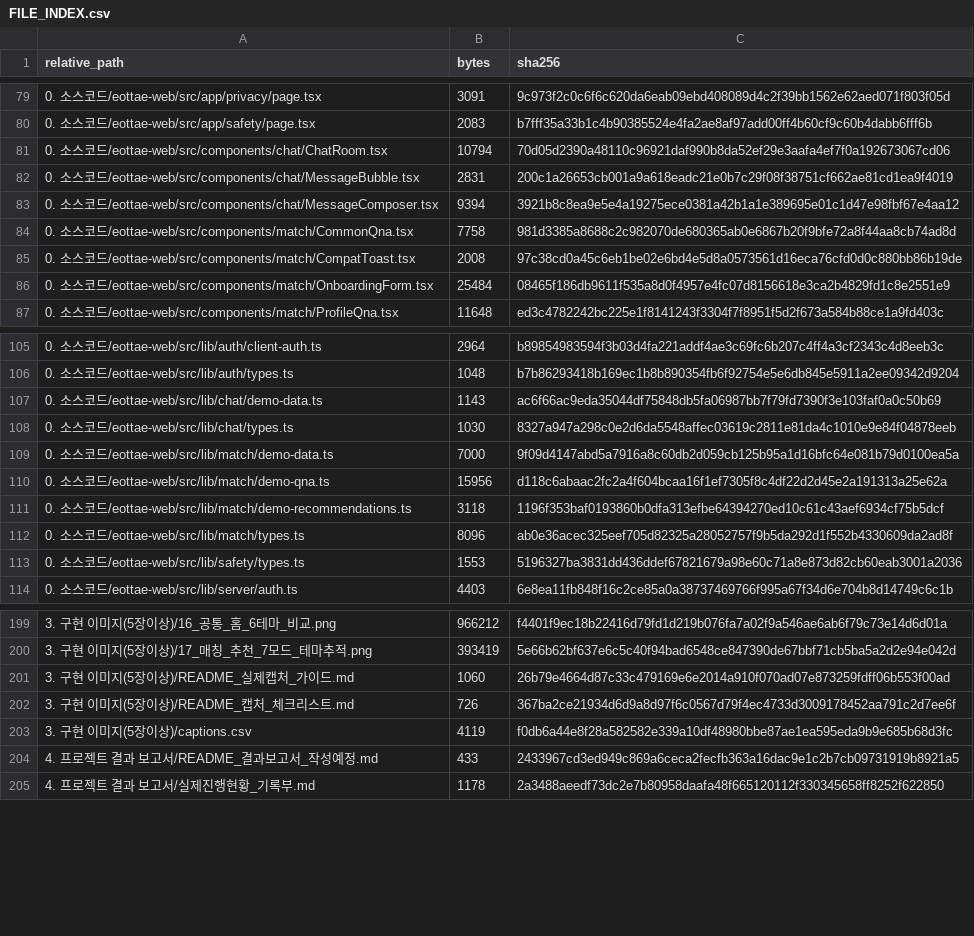
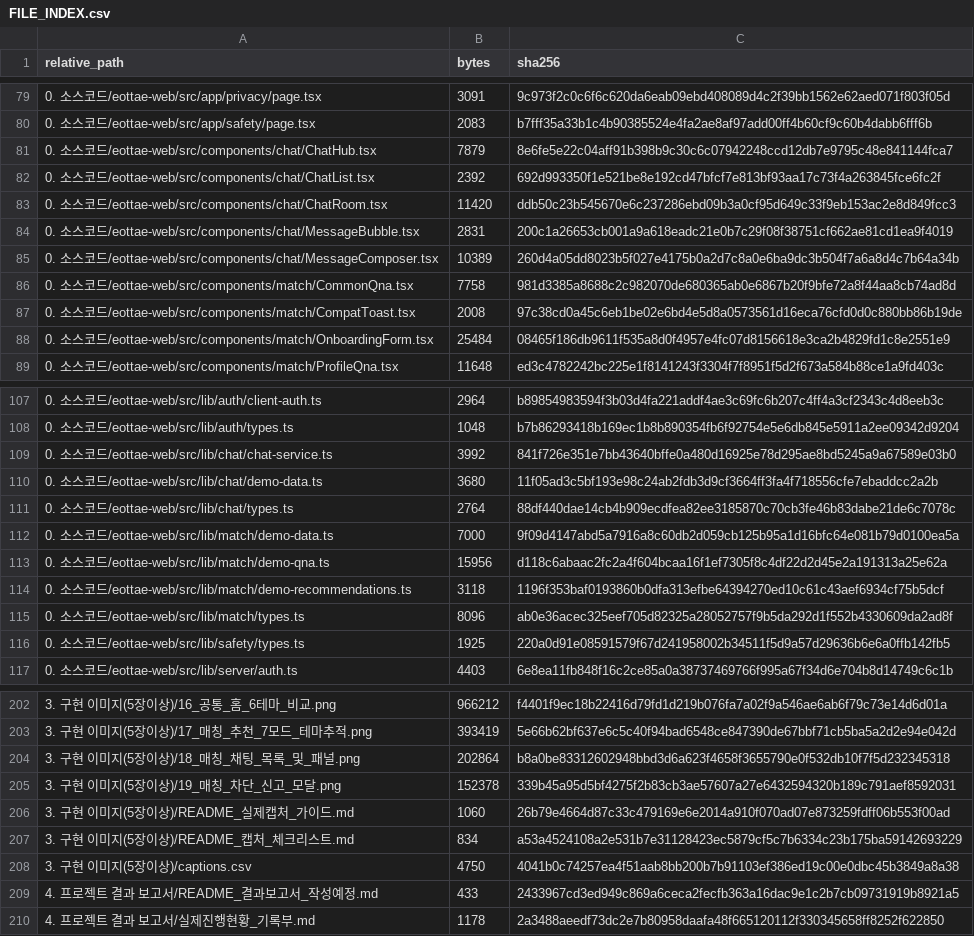
Before and after one commit to sterran123/eottae, a CSV file: FILE_INDEX.csv, drawn as a sheet; only a part is shown, gaps mark what is left out; the diff covers the shown part only.

```diff
--- a/FILE_INDEX.csv
+++ b/FILE_INDEX.csv
@@ -80,5 +80,7 @@
 0. 소스코드/eottae-web/src/app/safety/page.tsx,2083,b7fff35a33b1c4b90385524e4fa2ae8af97add00ff4b60cf9c60b4dabb6fff6b
-0. 소스코드/eottae-web/src/components/chat/ChatRoom.tsx,10794,70d05d2390a48110c96921daf990b8da52ef29e3aafa4ef7f0a192673067cd06
+0. 소스코드/eottae-web/src/components/chat/ChatHub.tsx,7879,8e6fe5e22c04aff91b398b9c30c6c07942248ccd12db7e9795c48e841144fca7
+0. 소스코드/eottae-web/src/components/chat/ChatList.tsx,2392,692d993350f1e521be8e192cd47bfcf7e813bf93aa17c73f4a263845fce6fc2f
+0. 소스코드/eottae-web/src/components/chat/ChatRoom.tsx,11420,ddb50c23b545670e6c237286ebd09b3a0cf95d649c33f9eb153ac2e8d849fcc3
 0. 소스코드/eottae-web/src/components/chat/MessageBubble.tsx,2831,200c1a26653cb001a9a618eadc21e0b7c29f08f38751cf662ae81cd1ea9f4019
-0. 소스코드/eottae-web/src/components/chat/MessageComposer.tsx,9394,3921b8c8ea9e5e4a19275ece0381a42b1a1e389695e01c1d47e98fbf67e4aa12
+0. 소스코드/eottae-web/src/components/chat/MessageComposer.tsx,10389,260d4a05dd8023b5f027e4175b0a2d7c8a0e6ba9dc3b504f7a6a8d4c7b64a34b
 0. 소스코드/eottae-web/src/components/match/CommonQna.tsx,7758,981d3385a8688c2c982070de680365ab0e6867b20f9bfe72a8f44aa8cb74ad8d
@@ -106,4 +108,5 @@
 0. 소스코드/eottae-web/src/lib/auth/types.ts,1048,b7b86293418b169ec1b8b890354fb6f92754e5e6db845e5911a2ee09342d9204
-0. 소스코드/eottae-web/src/lib/chat/demo-data.ts,1143,ac6f66ac9eda35044df75848db5fa06987bb7f79fd7390f3e103faf0a0c50b69
-0. 소스코드/eottae-web/src/lib/chat/types.ts,1030,8327a947a298c0e2d6da5548affec03619c2811e81da4c1010e9e84f04878eeb
+0. 소스코드/eottae-web/src/lib/chat/chat-service.ts,3992,841f726e351e7bb43640bffe0a480d16925e78d295ae8bd5245a9a67589e03b0
+0. 소스코드/eottae-web/src/lib/chat/demo-data.ts,3680,11f05ad3c5bf193e98c24ab2fdb3d9cf3664ff3fa4f718556cfe7ebaddcc2a2b
+0. 소스코드/eottae-web/src/lib/chat/types.ts,2764,88df440dae14cb4b909ecdfea82ee3185870c70cb3fe46b83dabe21de6c7078c
 0. 소스코드/eottae-web/src/lib/match/demo-data.ts,7000,9f09d4147abd5a7916a8c60db2d059cb125b95a1d16bfc64e081b79d0100ea5a
@@ -112,3 +115,3 @@
 0. 소스코드/eottae-web/src/lib/match/types.ts,8096,ab0e36acec325eef705d82325a28052757f9b5da292d1f552b4330609da2ad8f
-0. 소스코드/eottae-web/src/lib/safety/types.ts,1553,5196327ba3831dd436ddef67821679a98e60c71a8e873d82cb60eab3001a2036
+0. 소스코드/eottae-web/src/lib/safety/types.ts,1925,220a0d91e08591579f67d241958002b34511f5d9a57d29636b6e6a0ffb142fb5
 0. 소스코드/eottae-web/src/lib/server/auth.ts,4403,6e8ea11fb848f16c2ce85a0a38737469766f995a67f34d6e704b8d14749c6c1b
@@ -200,5 +203,7 @@
 3. 구현 이미지(5장이상)/17_매칭_추천_7모드_테마추적.png,393419,5e66b62bf637e6c5c40f94bad6548ce847390de67bbf71cb5ba5a2d2e94e042d
+3. 구현 이미지(5장이상)/18_매칭_채팅_목록_및_패널.png,202864,b8a0be83312602948bbd3d6a623f4658f3655790e0f532db10f7f5d232345318
+3. 구현 이미지(5장이상)/19_매칭_차단_신고_모달.png,152378,339b45a95d5bf4275f2b83cb3ae57607a27e6432594320b189c791aef8592031
 3. 구현 이미지(5장이상)/README_실제캡처_가이드.md,1060,26b79e4664d87c33c479169e6e2014a910f070ad07e873259fdff06b553f00ad
-3. 구현 이미지(5장이상)/README_캡처_체크리스트.md,726,367ba2ce21934d6d9a8d97f6c0567d79f4ec4733d3009178452aa791c2d7ee6f
-3. 구현 이미지(5장이상)/captions.csv,4119,f0db6a44e8f28a582582e339a10df48980bbe87ae1ea595eda9b9e685b68d3fc
+3. 구현 이미지(5장이상)/README_캡처_체크리스트.md,834,a53a4524108a2e531b7e31128423ec5879cf5c7b6334c23b175ba59142693229
+3. 구현 이미지(5장이상)/captions.csv,4750,4041b0c74257ea4f51aab8bb200b7b91103ef386ed19c00e0dbc45b3849a8a38
 4. 프로젝트 결과 보고서/README_결과보고서_작성예정.md,433,2433967cd3ed949c869a6ceca2fecfb363a16dac9e1c2b7cb09731919b8921a5
```
Also changed, not shown: 16 edited cells elsewhere in this file, 2 other files.
